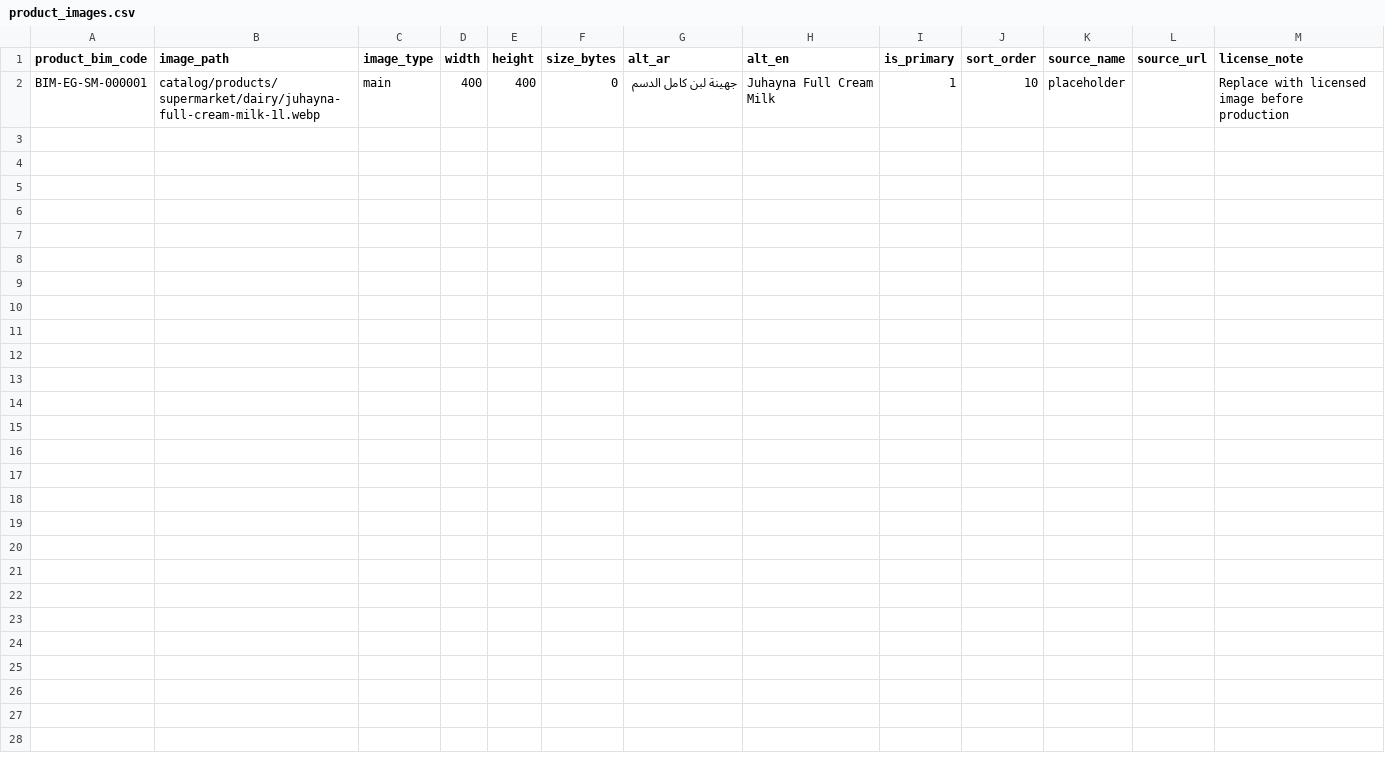
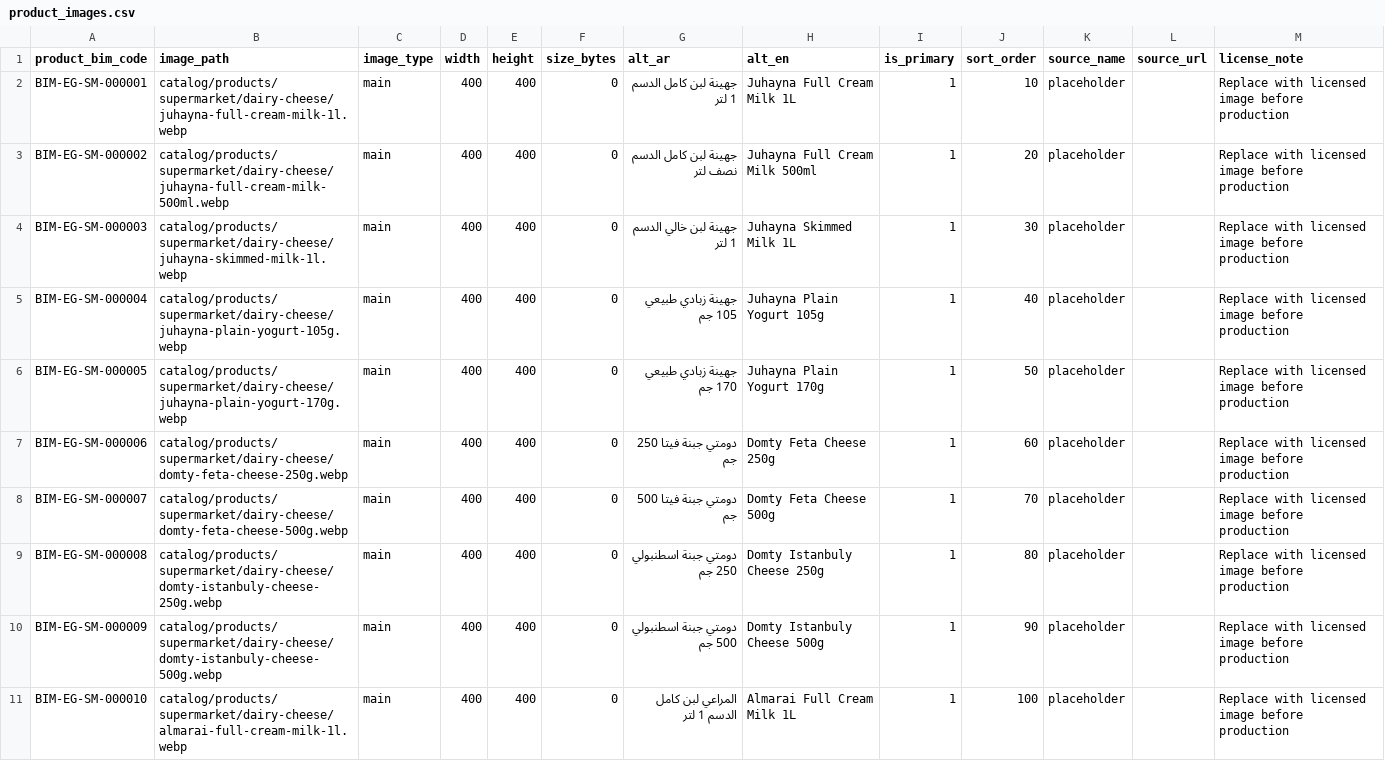
Before and after one commit to businessinmap007-hash/businessinmap-backend, a CSV file: storage/app/catalog_import/supermarket/product_images.csv, drawn as a sheet.

Commit message:
Expand supermarket phase3 product images seed data

```diff
--- a/storage/app/catalog_import/supermarket/product_images.csv
+++ b/storage/app/catalog_import/supermarket/product_images.csv
@@ -1,2 +1,11 @@
 product_bim_code,image_path,image_type,width,height,size_bytes,alt_ar,alt_en,is_primary,sort_order,source_name,source_url,license_note
-BIM-EG-SM-000001,catalog/products/supermarket/dairy/juhayna-full-cream-milk-1l.webp,main,400,400,0,جهينة لبن كامل الدسم,Juhayna Full Cream Milk,1,10,placeholder,,Replace with licensed image before production
+BIM-EG-SM-000001,catalog/products/supermarket/dairy-cheese/juhayna-full-cream-milk-1l.webp,main,400,400,0,جهينة لبن كامل الدسم 1 لتر,Juhayna Full Cream Milk 1L,1,10,placeholder,,Replace with licensed image before production
+BIM-EG-SM-000002,catalog/products/supermarket/dairy-cheese/juhayna-full-cream-milk-500ml.webp,main,400,400,0,جهينة لبن كامل الدسم نصف لتر,Juhayna Full Cream Milk 500ml,1,20,placeholder,,Replace with licensed image before production
+BIM-EG-SM-000003,catalog/products/supermarket/dairy-cheese/juhayna-skimmed-milk-1l.webp,main,400,400,0,جهينة لبن خالي الدسم 1 لتر,Juhayna Skimmed Milk 1L,1,30,placeholder,,Replace with licensed image before production
+BIM-EG-SM-000004,catalog/products/supermarket/dairy-cheese/juhayna-plain-yogurt-105g.webp,main,400,400,0,جهينة زبادي طبيعي 105 جم,Juhayna Plain Yogurt 105g,1,40,placeholder,,Replace with licensed image before production
+BIM-EG-SM-000005,catalog/products/supermarket/dairy-cheese/juhayna-plain-yogurt-170g.webp,main,400,400,0,جهينة زبادي طبيعي 170 جم,Juhayna Plain Yogurt 170g,1,50,placeholder,,Replace with licensed image before production
+BIM-EG-SM-000006,catalog/products/supermarket/dairy-cheese/domty-feta-cheese-250g.webp,main,400,400,0,دومتي جبنة فيتا 250 جم,Domty Feta Cheese 250g,1,60,placeholder,,Replace with licensed image before production
+BIM-EG-SM-000007,catalog/products/supermarket/dairy-cheese/domty-feta-cheese-500g.webp,main,400,400,0,دومتي جبنة فيتا 500 جم,Domty Feta Cheese 500g,1,70,placeholder,,Replace with licensed image before production
+BIM-EG-SM-000008,catalog/products/supermarket/dairy-cheese/domty-istanbuly-cheese-250g.webp,main,400,400,0,دومتي جبنة اسطنبولي 250 جم,Domty Istanbuly Cheese 250g,1,80,placeholder,,Replace with licensed image before production
+BIM-EG-SM-000009,catalog/products/supermarket/dairy-cheese/domty-istanbuly-cheese-500g.webp,main,400,400,0,دومتي جبنة اسطنبولي 500 جم,Domty Istanbuly Cheese 500g,1,90,placeholder,,Replace with licensed image before production
+BIM-EG-SM-000010,catalog/products/supermarket/dairy-cheese/almarai-full-cream-milk-1l.webp,main,400,400,0,المراعي لبن كامل الدسم 1 لتر,Almarai Full Cream Milk 1L,1,100,placeholder,,Replace with licensed image before production
```
